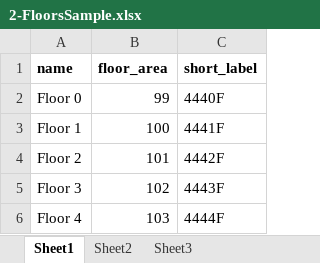
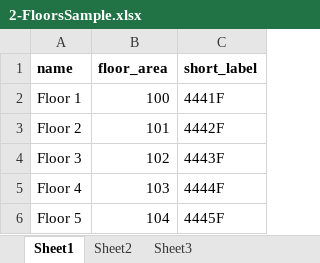
Before and after one commit to aadilsafi/j7-erp, an Excel workbook: public/app-assets/ImportSamples/2-FloorsSample.xlsx, sheet Sheet1, drawn as a sheet; only a part is shown; the shorter side is filled out with more unchanged rows; values as stored, in another font and other column widths than the file's, no borders; the diff covers the shown part only; the diff names each change by its address in the sheet, - before the commit and + after, or states it on an @@ line.

```diff
--- a/public/app-assets/ImportSamples/2-FloorsSample.xlsx (sheet Sheet1)
+++ b/public/app-assets/ImportSamples/2-FloorsSample.xlsx (sheet Sheet1)
-row 2: Floor 0 | 99 | 4440F
```
Also changed, not shown: 230 removed rows elsewhere in this sheet, public/app-assets/ImportSamples/10-ReceiptsImport.xlsx, public/app-assets/ImportSamples/6-SalesPlansImport.xlsx, 2 other files.
